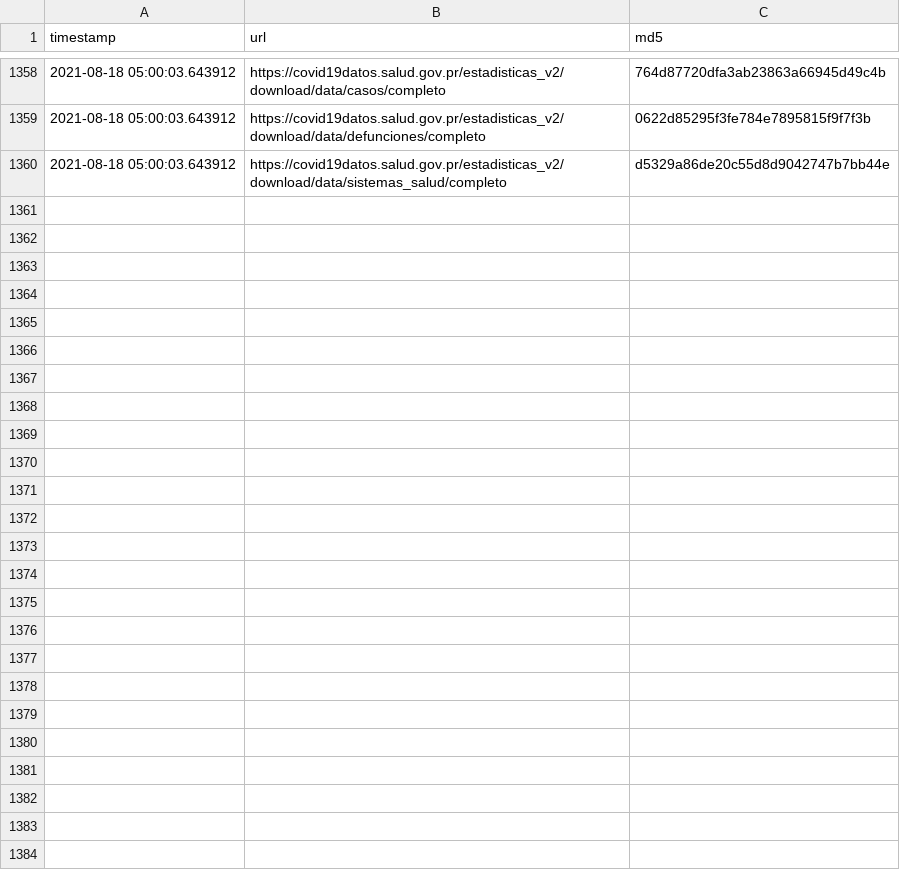
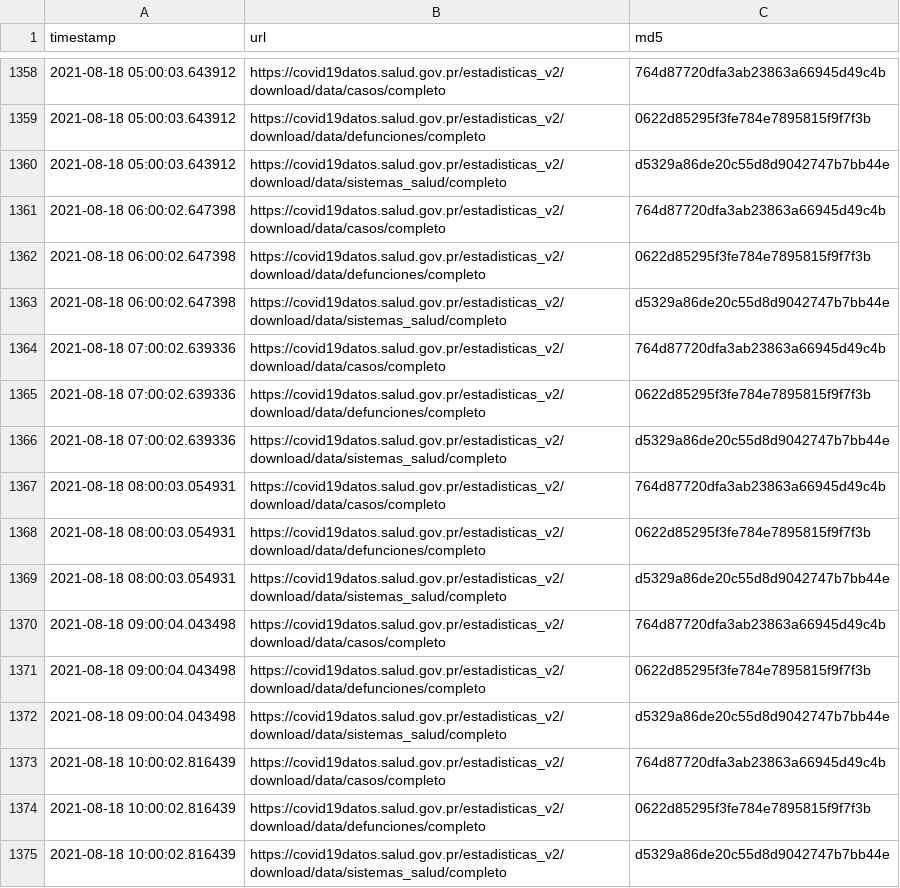
Before and after one commit to Una-Sola-Respuesta/datos-dashboard-salud, a CSV file: data_pulls_md5_history.csv, drawn as a sheet; only a part is shown, gaps mark what is left out.

Commit message:
Actualizando data_pulls_md5_history.csv

```diff
--- a/data_pulls_md5_history.csv
+++ b/data_pulls_md5_history.csv
@@ -1360 +1360,16 @@ timestamp,url,md5
 2021-08-18 05:00:03.643912,https://covid19datos.salud.gov.pr/estadisticas_v2/download/data/sistemas_salud/completo,d5329a86de20c55d8d9042747b7bb44e
+2021-08-18 06:00:02.647398,https://covid19datos.salud.gov.pr/estadisticas_v2/download/data/casos/completo,764d87720dfa3ab23863a66945d49c4b
+2021-08-18 06:00:02.647398,https://covid19datos.salud.gov.pr/estadisticas_v2/download/data/defunciones/completo,0622d85295f3fe784e7895815f9f7f3b
+2021-08-18 06:00:02.647398,https://covid19datos.salud.gov.pr/estadisticas_v2/download/data/sistemas_salud/completo,d5329a86de20c55d8d9042747b7bb44e
+2021-08-18 07:00:02.639336,https://covid19datos.salud.gov.pr/estadisticas_v2/download/data/casos/completo,764d87720dfa3ab23863a66945d49c4b
+2021-08-18 07:00:02.639336,https://covid19datos.salud.gov.pr/estadisticas_v2/download/data/defunciones/completo,0622d85295f3fe784e7895815f9f7f3b
+2021-08-18 07:00:02.639336,https://covid19datos.salud.gov.pr/estadisticas_v2/download/data/sistemas_salud/completo,d5329a86de20c55d8d9042747b7bb44e
+2021-08-18 08:00:03.054931,https://covid19datos.salud.gov.pr/estadisticas_v2/download/data/casos/completo,764d87720dfa3ab23863a66945d49c4b
+2021-08-18 08:00:03.054931,https://covid19datos.salud.gov.pr/estadisticas_v2/download/data/defunciones/completo,0622d85295f3fe784e7895815f9f7f3b
+2021-08-18 08:00:03.054931,https://covid19datos.salud.gov.pr/estadisticas_v2/download/data/sistemas_salud/completo,d5329a86de20c55d8d9042747b7bb44e
+2021-08-18 09:00:04.043498,https://covid19datos.salud.gov.pr/estadisticas_v2/download/data/casos/completo,764d87720dfa3ab23863a66945d49c4b
+2021-08-18 09:00:04.043498,https://covid19datos.salud.gov.pr/estadisticas_v2/download/data/defunciones/completo,0622d85295f3fe784e7895815f9f7f3b
+2021-08-18 09:00:04.043498,https://covid19datos.salud.gov.pr/estadisticas_v2/download/data/sistemas_salud/completo,d5329a86de20c55d8d9042747b7bb44e
+2021-08-18 10:00:02.816439,https://covid19datos.salud.gov.pr/estadisticas_v2/download/data/casos/completo,764d87720dfa3ab23863a66945d49c4b
+2021-08-18 10:00:02.816439,https://covid19datos.salud.gov.pr/estadisticas_v2/download/data/defunciones/completo,0622d85295f3fe784e7895815f9f7f3b
+2021-08-18 10:00:02.816439,https://covid19datos.salud.gov.pr/estadisticas_v2/download/data/sistemas_salud/completo,d5329a86de20c55d8d9042747b7bb44e
```
